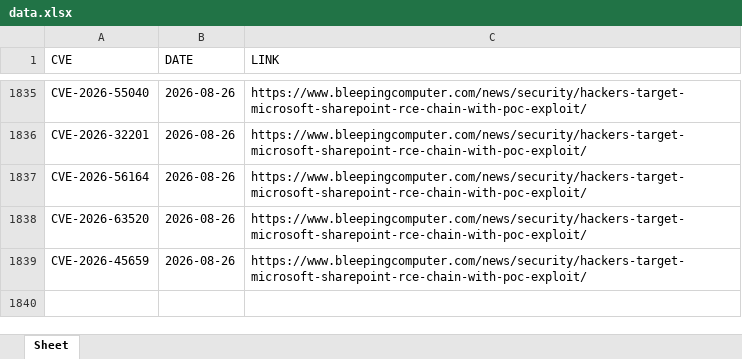
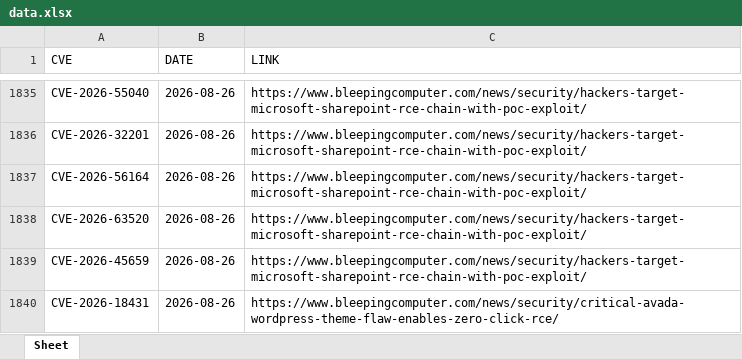
Before and after one commit to thanujbtech-lgtm/bleeping_cve, an Excel workbook: data.xlsx, sheet Sheet, drawn as a sheet; only a part is shown, gaps mark what is left out; values as stored, in another font and other column widths than the file's, no borders; the diff names each change by its address in the sheet, - before the commit and + after, or states it on an @@ line.

```diff
--- a/data.xlsx (sheet Sheet)
+++ b/data.xlsx (sheet Sheet)
+row 1840: CVE-2026-18431 | 2026-08-26 | https://www.bleepingcomputer.com/news/security/critical-avada-wordpress-theme-flaw-enables-zero-click-rce/
```
